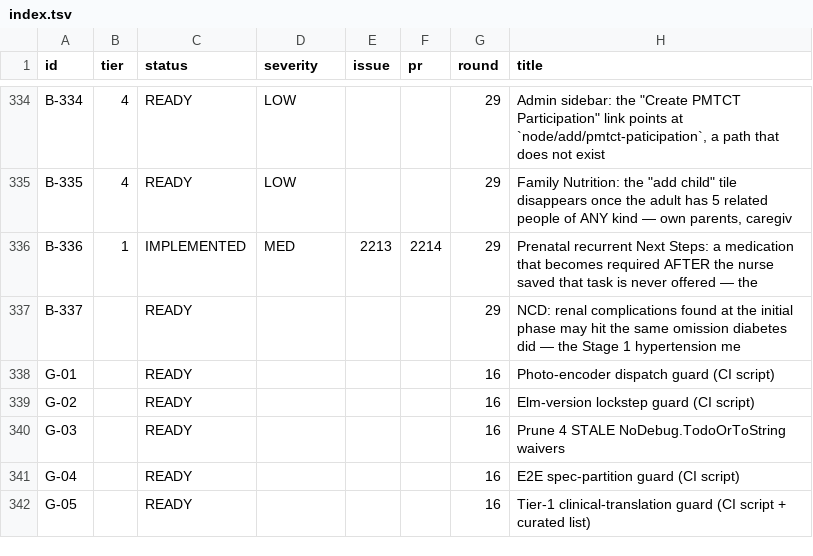
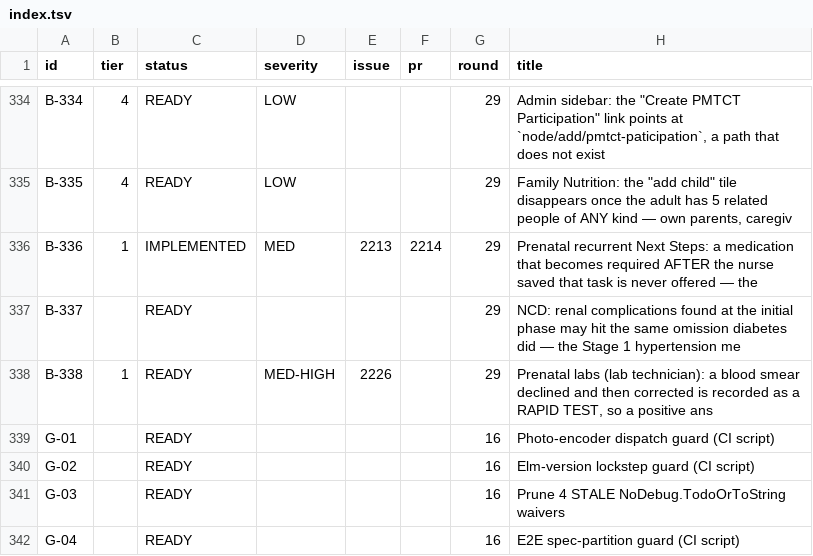
Before and after one commit to TIP-Global-Health/eheza-app, a TSV file: .claude/backlog/index.tsv, drawn as a sheet; only a part is shown, gaps mark what is left out; the shorter side is filled out with more unchanged rows.

```diff
--- a/.claude/backlog/index.tsv
+++ b/.claude/backlog/index.tsv
@@ -337,2 +337,3 @@ B-336	1	IMPLEMENTED	MED	2213	2214	29	Prenatal recurrent Next Steps: a medication
 B-337		READY				29	NCD: renal complications found at the initial phase may hit the same omission diabetes did — the Stage 1 hypertension me
+B-338	1	READY	MED-HIGH	2226		29	Prenatal labs (lab technician): a blood smear declined and then corrected is recorded as a RAPID TEST, so a positive ans
 G-01		READY				16	Photo-encoder dispatch guard (CI script)
```
Also changed, not shown: 3 other files.
